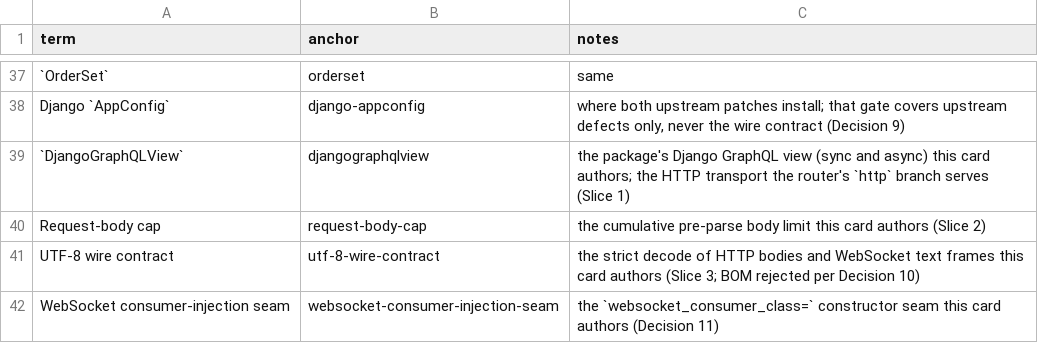
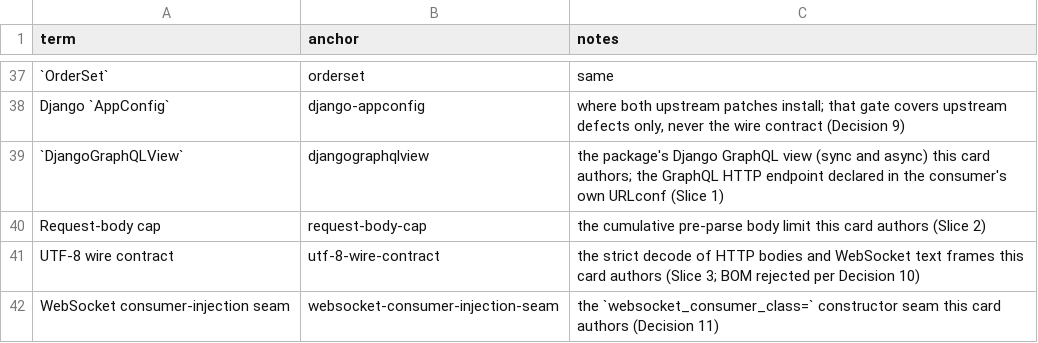
Before and after one commit to unaxy/django-strawberry-framework, a CSV file: docs/SPECS/appx/spec-046-transport_security-0_0_14-terms.csv, drawn as a sheet; only a part is shown, gaps mark what is left out; the diff names each change by its address in the sheet, - before the commit and + after, or states it on an @@ line.

Commit message:
docs: builder TODO verification fixes
Citations move to path::Symbol and spec-prefixed Decision cites; the
stable_cursor_field mentions cite spec-030 ## Keyset cursors; the
_prefetch_lookup_paths docstring states why its recursion needs no cap;
the README error-policy row lists PAGINATION_INVALID; spec-046 names its
real stream stand-ins; the floor comments name all three gated sites.
The strict genre-books connection test builds its optimizer once, and
test_views pins the restored parse methods. Board and glossary rows
re-rendered.

```diff
--- a/docs/SPECS/appx/spec-046-transport_security-0_0_14-terms.csv
+++ b/docs/SPECS/appx/spec-046-transport_security-0_0_14-terms.csv
-C39 (notes): …authors; the HTTP transport the router's `http` branch serves (Slice 1)
+C39 (notes): …authors; the GraphQL HTTP endpoint declared in the consumer's own URLconf (Slice 1)
```
Also changed, not shown: 38 other files.
